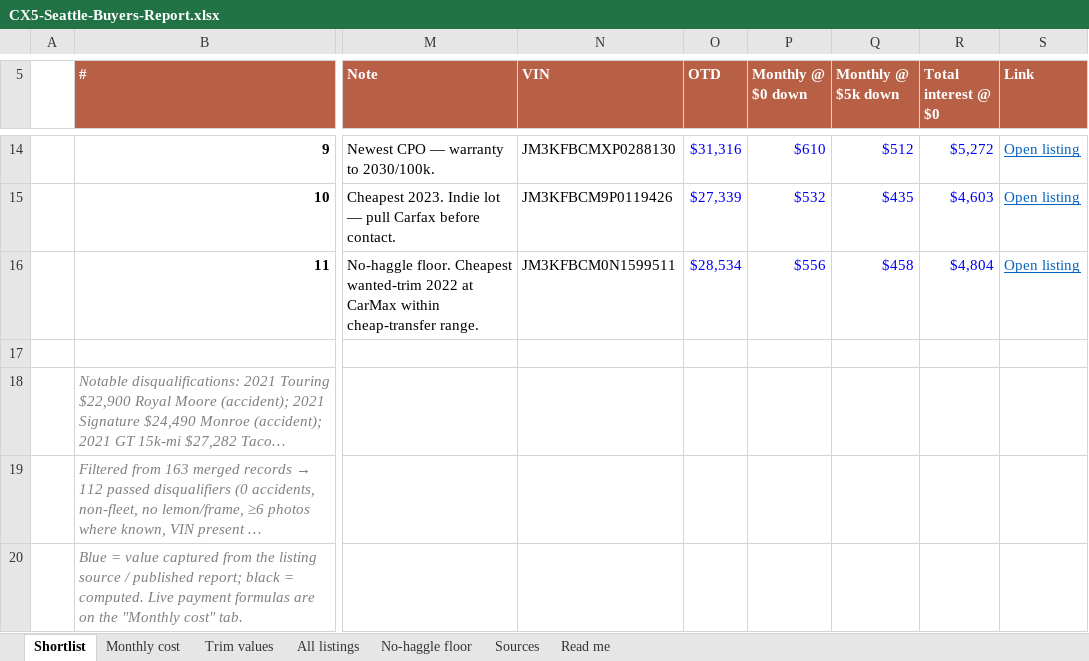
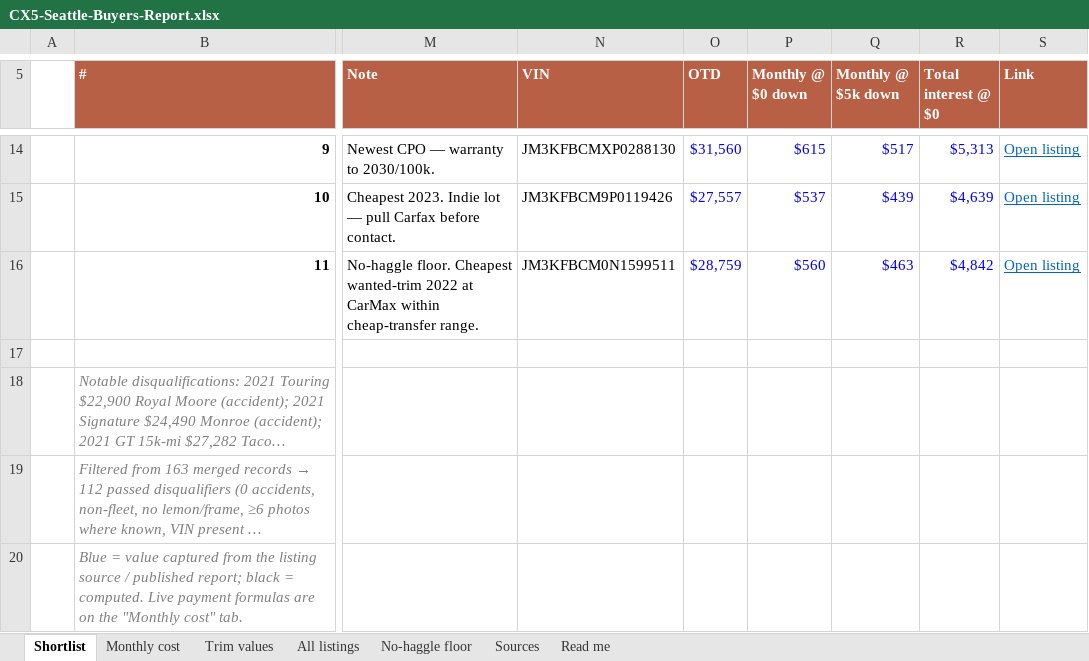
Before and after one commit to evbarleyg/macicarsearch, an Excel workbook: CX5-Seattle-Buyers-Report.xlsx, sheet Shortlist, drawn as a sheet; only a part is shown, gaps mark what is left out; long unchanged cells end in …; values as stored, in another font and other column widths than the file's, no borders; the diff covers the shown part only; the diff names each change by its address in the sheet, - before the commit and + after, or states it on an @@ line.

Commit message:
Correct 2026 vehicle sales-tax assumption (10.35% -> 11.05%) and recompute cost tables
The monthly-cost section assumed a 10.35% Seattle sales tax. For a 2026
vehicle purchase that is too low: Washington sources dealer vehicle sales
to the dealer's location, and the statewide motor-vehicle sales/use tax
add-on is 0.5% as of Jan 1, 2026, so the all-in Seattle vehicle rate for
Q3 2026 is 11.05% (nearby dealer cities run 10.4-11.2%; Oregon-dealer
purchases owe the same 11.05% as WA use tax at registration). The
license/title estimate is also nudged from $550 to $600 to reflect
year-one WA license, title, plates and RTA excise.

Before: OTD = list x 1.1035 + $750  ($200 doc + $550 title/reg)
After:  OTD = list x 1.1105 + $800  ($200 doc + $600 est. license/title/RTA)

Effect: out-the-door figures rise by roughly $220-250 per car and the
monthly payments by about $4-5 (e.g. pick #3: $28,336 -> $28,561 OTD,
$552 -> $556/mo at $0 down). APR (6.30%), term (60 mo), listings,
rankings, prices and links are unchanged. The cost table, cheapest-vs-
stretch comparison, TL;DR and top-3 monthly figures, payment calculator
and its worked example, the PDF, and the spreadsheet's Monthly cost
inputs (tax 11.05% / doc $200 / reg $600, formulas intact) and
as-published reference columns are all regenerated from the same data.
A one-line note under the assumptions explains the change.

No-Verification-Needed: static content only

```diff
--- a/CX5-Seattle-Buyers-Report.xlsx (sheet Shortlist)
+++ b/CX5-Seattle-Buyers-Report.xlsx (sheet Shortlist)
-O14 (OTD): $31,316
+O14 (OTD): $31,560
-P14 (Monthly @ $0 down): $610
+P14 (Monthly @ $0 down): $615
-Q14 (Monthly @ $5k down): $512
+Q14 (Monthly @ $5k down): $517
-R14 (Total interest @ $0): $5,272
+R14 (Total interest @ $0): $5,313
-O15 (OTD): $27,339
+O15 (OTD): $27,557
-P15 (Monthly @ $0 down): $532
+P15 (Monthly @ $0 down): $537
-Q15 (Monthly @ $5k down): $435
+Q15 (Monthly @ $5k down): $439
-R15 (Total interest @ $0): $4,603
+R15 (Total interest @ $0): $4,639
-O16 (OTD): $28,534
+O16 (OTD): $28,759
-P16 (Monthly @ $0 down): $556
+P16 (Monthly @ $0 down): $560
-Q16 (Monthly @ $5k down): $458
+Q16 (Monthly @ $5k down): $463
-R16 (Total interest @ $0): $4,804
+R16 (Total interest @ $0): $4,842
```
Also changed, not shown: 33 edited cells elsewhere in this sheet, sheet Monthly cost, sheet Read me, 2 other files.
